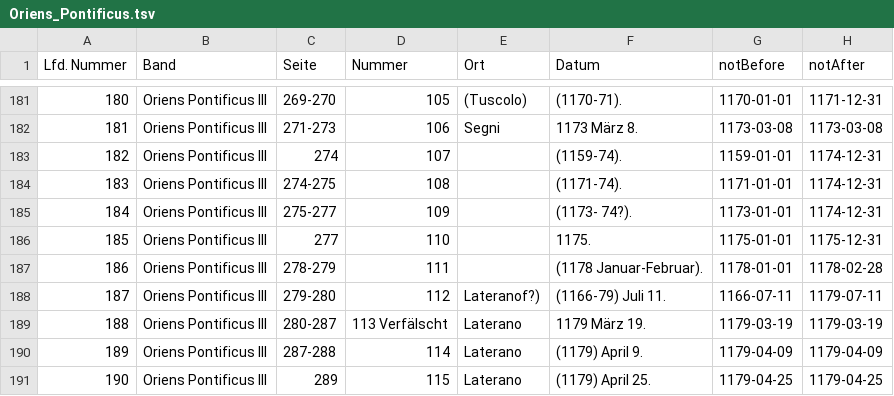
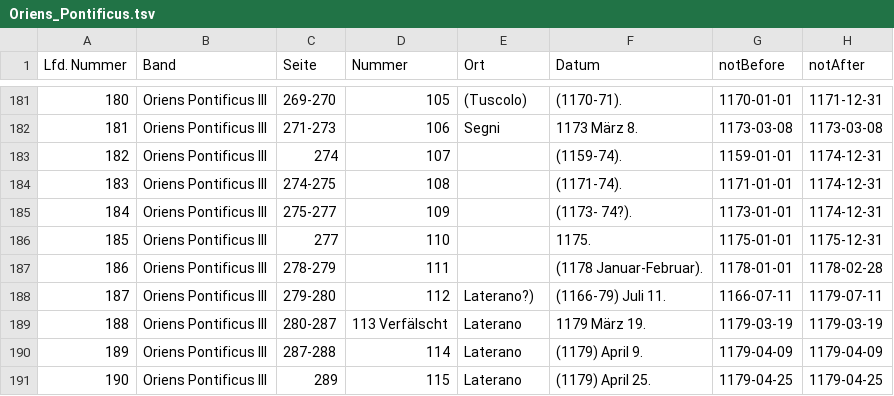
Before and after one commit to cceh/FormierungEuropas, a TSV file: TSV/Oriens_Pontificus.tsv, drawn as a sheet; only a part is shown, gaps mark what is left out; the diff names each change by its address in the sheet, - before the commit and + after, or states it on an @@ line.

```diff
--- a/TSV/Oriens_Pontificus.tsv
+++ b/TSV/Oriens_Pontificus.tsv
-E188 (Ort): Lateranof?)
+E188 (Ort): Laterano?)
```
Also changed, not shown: TSV/Germania_Pontificia.tsv, TSV/Italia_Pontificia.tsv, 5 other files.
